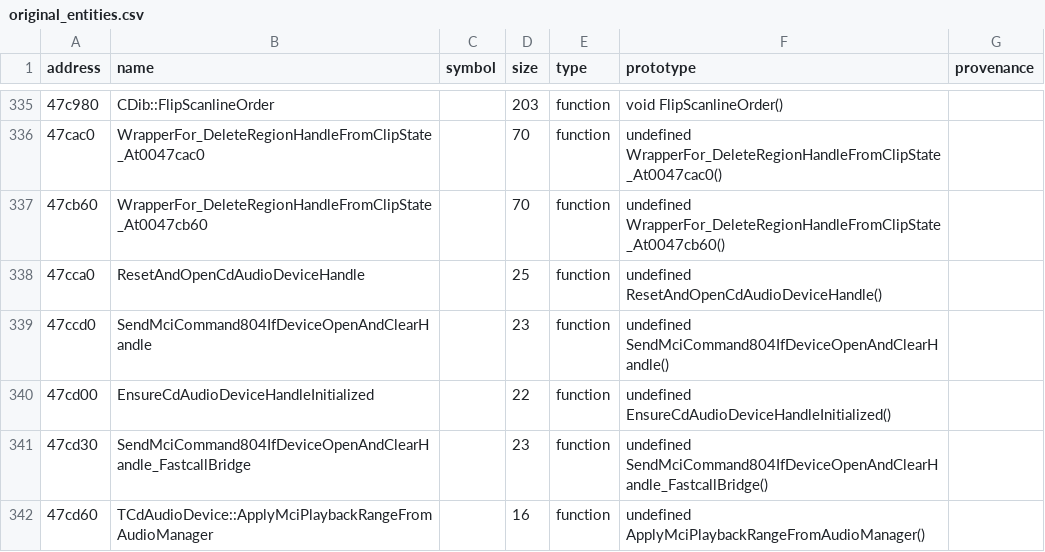
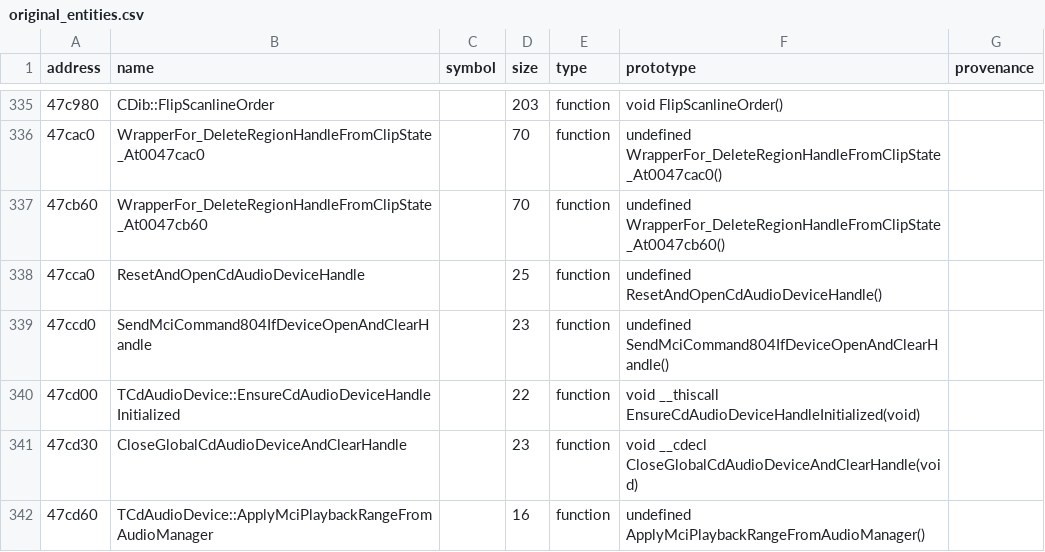
Before and after one commit to agluszak/imperialism-decomp, a CSV file: config/original_entities.csv, drawn as a sheet; only a part is shown, gaps mark what is left out; the diff covers the shown part only.

Commit message:
Recover CD audio fade and stop pipeline (#264)
* Recover CD audio fade and stop pipeline

Port the MCI stop helper, CD-device methods, deferred fade callback, and timer-arm method; route DirectSound teardown through its real owner and remove fake TSoundPlayer forwarding boundaries. Rename the recovered audio-state fields and global counter from placeholders.\n\nVerification: just agent-check; just precommit. Four functions became exact, exact/original rose 0.05 pp, and average similarity rose 0.04 pp. The 0x593210 and 0x5e0520 residuals triage as inconclusive alignment differences.

* Regenerate reccmp baselines after main merge

Merge origin/main at 2e7ffc6e and regenerate the combined progress baselines. Verification: just agent-check; just precommit.

```diff
--- a/config/original_entities.csv
+++ b/config/original_entities.csv
@@ -339,4 +339,4 @@ address|name|symbol|size|type|prototype|provenance
 47ccd0|SendMciCommand804IfDeviceOpenAndClearHandle||23|function|undefined SendMciCommand804IfDeviceOpenAndClearHandle()|
-47cd00|EnsureCdAudioDeviceHandleInitialized||22|function|undefined EnsureCdAudioDeviceHandleInitialized()|
-47cd30|SendMciCommand804IfDeviceOpenAndClearHandle_FastcallBridge||23|function|undefined SendMciCommand804IfDeviceOpenAndClearHandle_FastcallBridge()|
+47cd00|TCdAudioDevice::EnsureCdAudioDeviceHandleInitialized||22|function|void __thiscall EnsureCdAudioDeviceHandleInitialized(void)|
+47cd30|CloseGlobalCdAudioDeviceAndClearHandle||23|function|void __cdecl CloseGlobalCdAudioDeviceAndClearHandle(void)|
 47cd60|TCdAudioDevice::ApplyMciPlaybackRangeFromAudioManager||16|function|undefined ApplyMciPlaybackRangeFromAudioManager()|
```
Also changed, not shown: 46 edited cells elsewhere in this file, config/function_class_overrides.csv, 14 other files.
